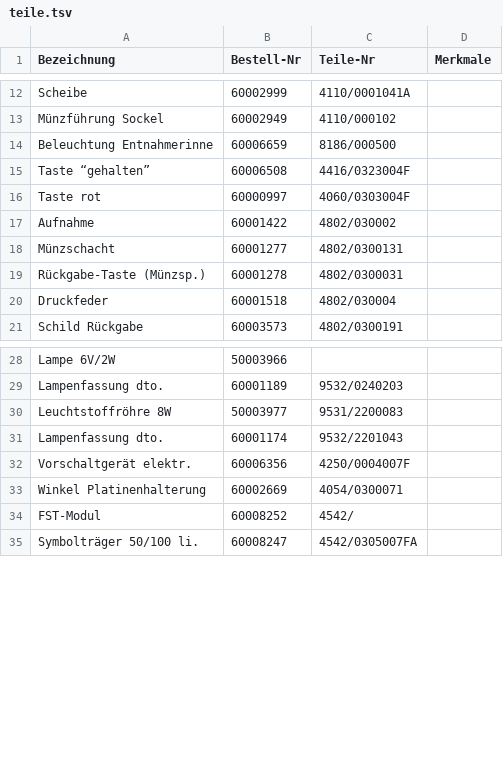
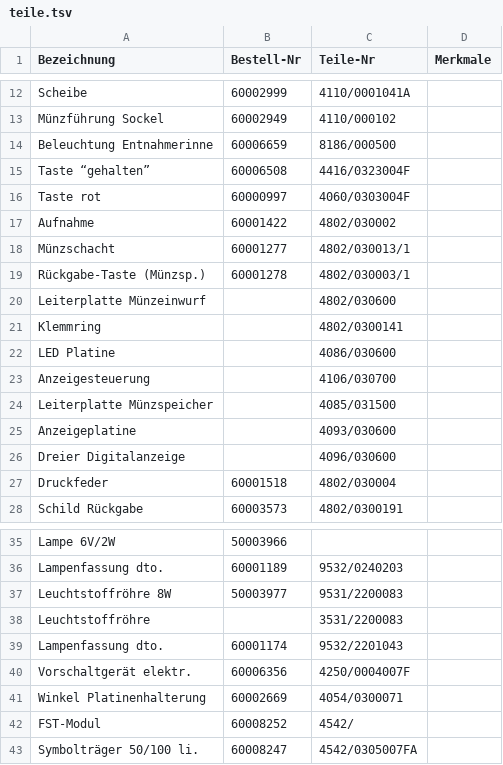
Before and after one commit to Automatenunsinn/automatenunsinn.github.io, a TSV file: src/teile.tsv, drawn as a sheet; only a part is shown, gaps mark what is left out; the diff covers the shown part only.

```diff
--- a/src/teile.tsv
+++ b/src/teile.tsv
@@ -17,4 +17,11 @@ Taste rot	60000997	4060/0303004F
 Aufnahme	60001422	4802/030002	
-Münzschacht	60001277	4802/0300131	
-Rückgabe-Taste (Münzsp.)	60001278	4802/0300031	
+Münzschacht	60001277	4802/030013/1	
+Rückgabe-Taste (Münzsp.)	60001278	4802/030003/1	
+Leiterplatte Münzeinwurf		4802/030600
+Klemmring		4802/0300141
+LED Platine		4086/030600
+Anzeigesteuerung		4106/030700
+Leiterplatte Münzspeicher		4085/031500
+Anzeigeplatine		4093/030600
+Dreier Digitalanzeige		4096/030600
 Druckfeder	60001518	4802/030004	
@@ -30,2 +37,3 @@ Lampenfassung dto.	60001189	9532/0240203
 Leuchtstoffröhre 8W	50003977	9531/2200083	
+Leuchtstoffröhre		3531/2200083
 Lampenfassung dto.	60001174	9532/2201043	
```
Also changed, not shown: 13 added rows and 3 moved rows elsewhere in this file.
